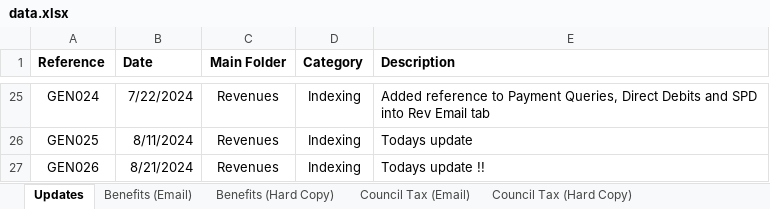
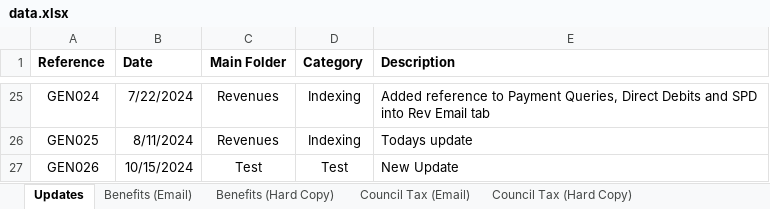
Before and after one commit to SafwanKV-07/guide-app, an Excel workbook: data.xlsx, sheet Updates, drawn as a sheet; only a part is shown, gaps mark what is left out; values as stored, in another font and other column widths than the file's, no borders; the diff names each change by its address in the sheet, - before the commit and + after, or states it on an @@ line.

```diff
--- a/data.xlsx (sheet Updates)
+++ b/data.xlsx (sheet Updates)
-B27 (Date): 8/21/2024
+B27 (Date): 10/15/2024
-C27 (Main Folder): Revenues
+C27 (Main Folder): Test
-D27 (Category): Indexing
+D27 (Category): Test
-E27 (Description): Todays update !!
+E27 (Description): New Update
```
Also changed, not shown: 2 other files.
